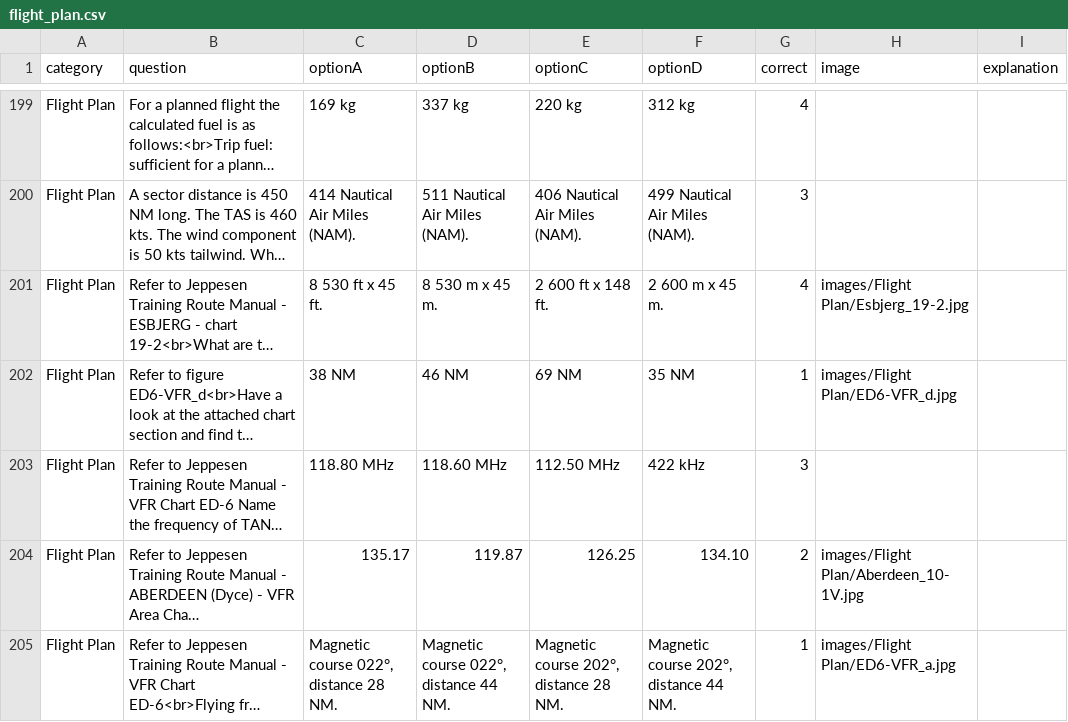
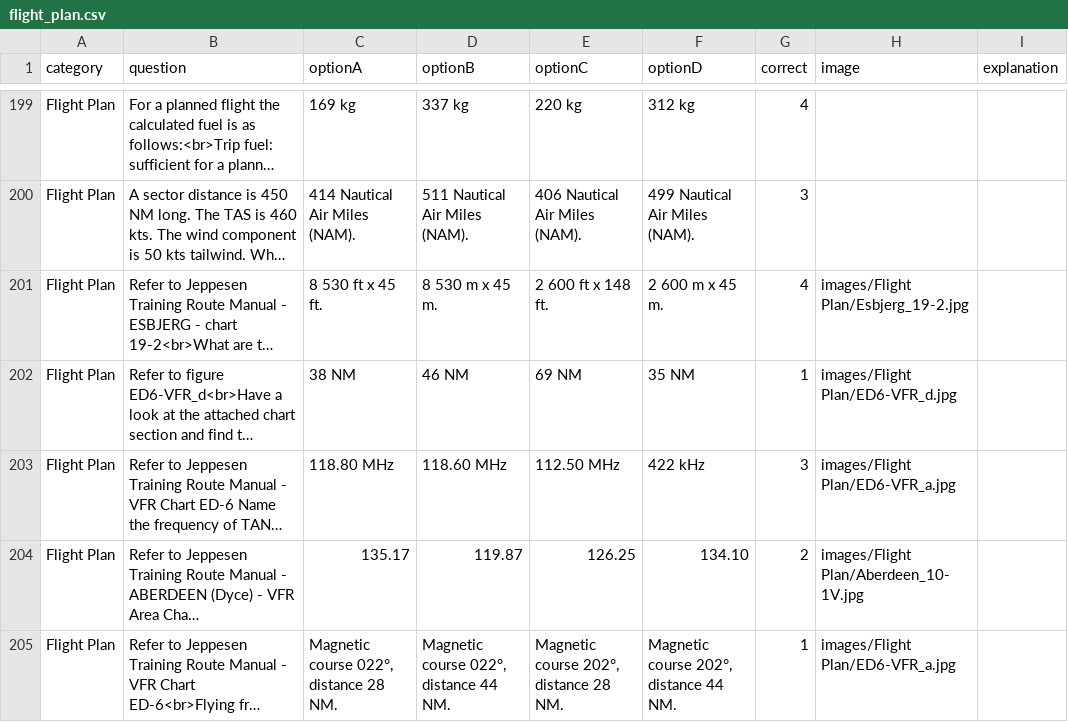
Before and after one commit to Georgesk1997/ETIHAD, a CSV file: categories/flight_plan.csv, drawn as a sheet; only a part is shown, gaps mark what is left out; long unchanged cells end in …; the diff names each change by its address in the sheet, - before the commit and + after, or states it on an @@ line.

Commit message:
Update flight_plan.csv

```diff
--- a/categories/flight_plan.csv
+++ b/categories/flight_plan.csv
-H203 (image): (empty)
+H203 (image): images/Flight Plan/ED6-VFR_a.jpg
```
